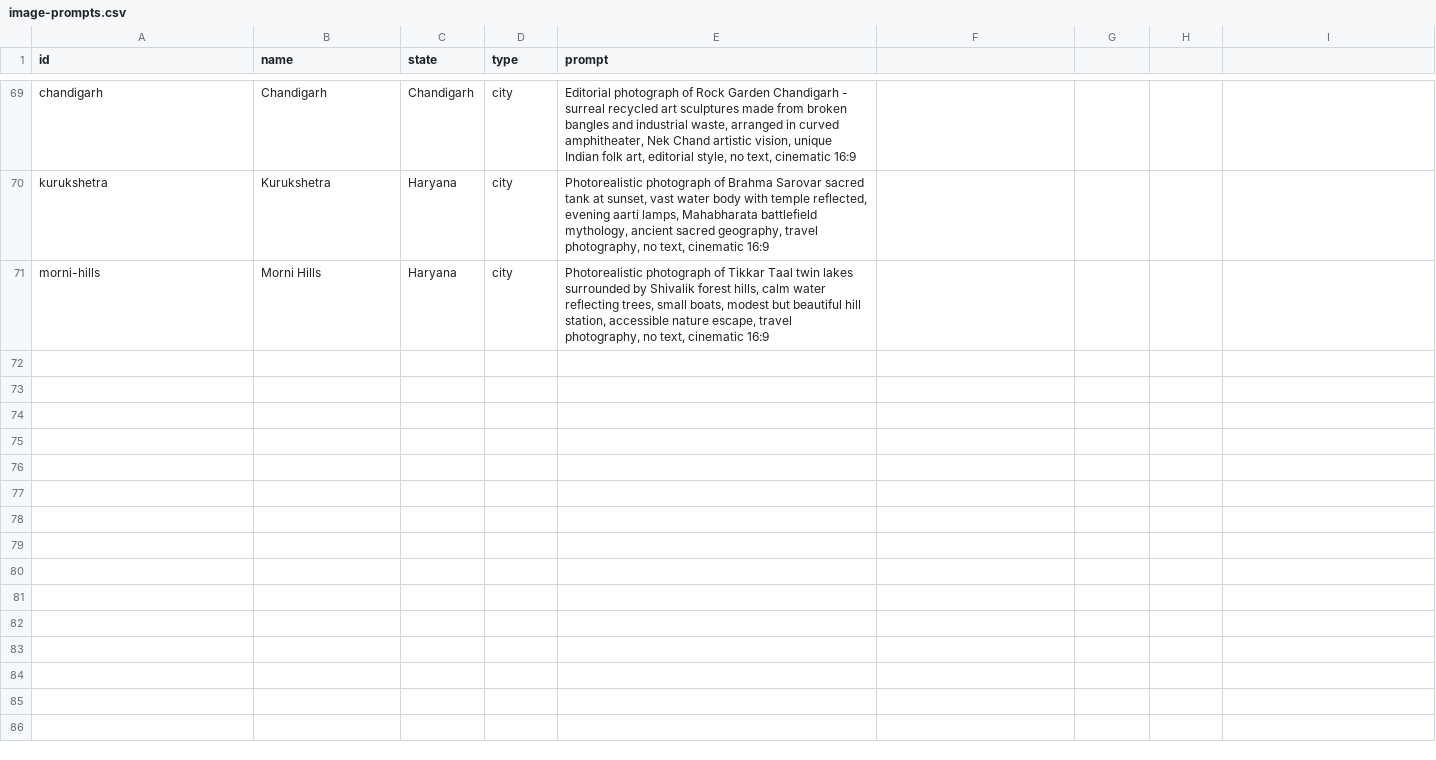
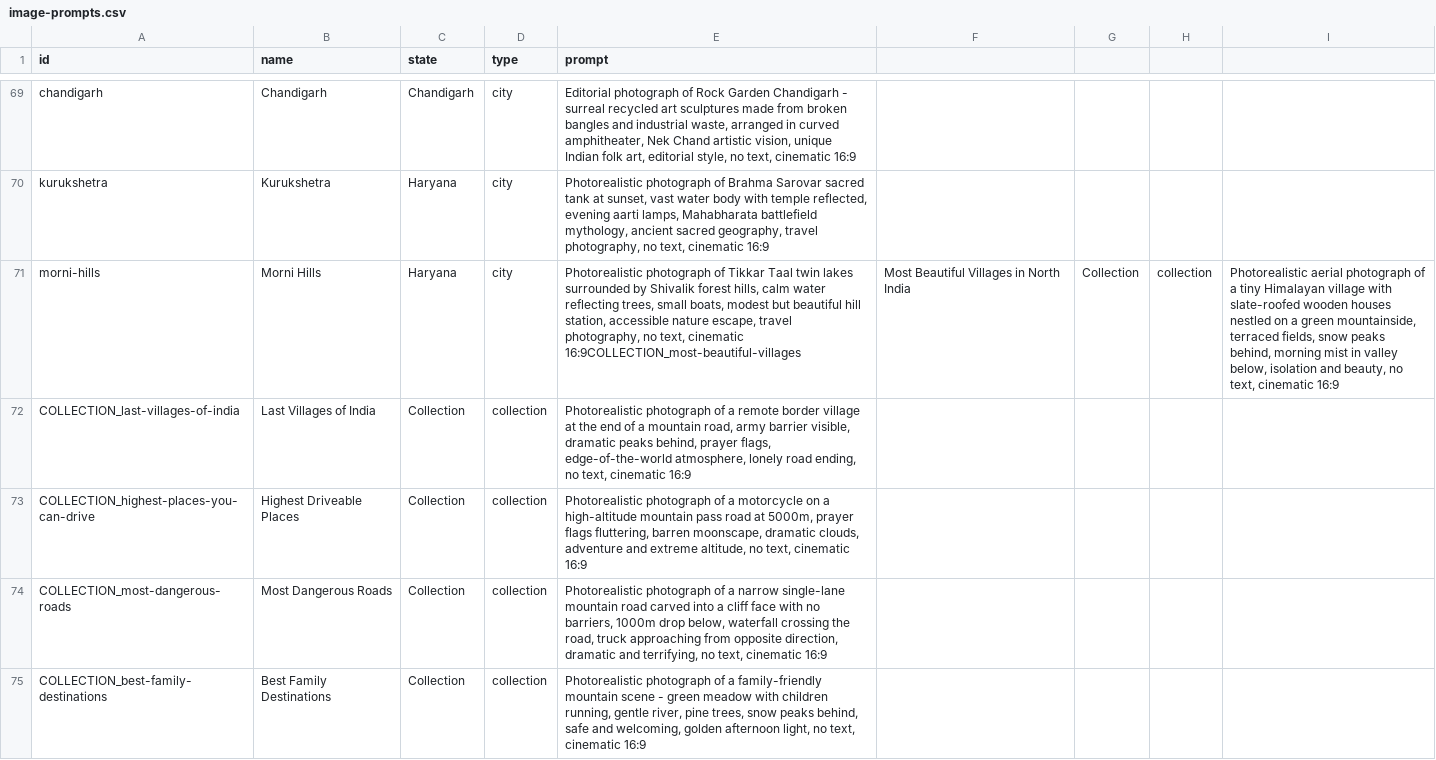
Before and after one commit to tanejaashish5-collab/india-travel-planner, a CSV file: image-prompts.csv, drawn as a sheet; only a part is shown, gaps mark what is left out; the diff covers the shown part only; the diff names each change by its address in the sheet, - before the commit and + after, or states it on an @@ line.

```diff
--- a/image-prompts.csv
+++ b/image-prompts.csv
-E71 (prompt): …text, cinematic 16:9
+E71 (prompt): …text, cinematic 16:9COLLECTION_most-beautiful-villages
-F71: (empty)
+F71: Most Beautiful Villages in North India
-G71: (empty)
+G71: Collection
-H71: (empty)
+H71: collection
-I71: (empty)
+I71: Photorealistic aerial photograph of a tiny Himalayan village with slate-roofed wooden houses nestled on a green mountainside, terraced fields, snow peaks behind, morning mist in valley below, isolation and beauty, no text, cinematic 16:9
+row 72: COLLECTION_last-villages-of-india | Last Villages of India | Collection | collection | Photorealistic photograph of a remote border village at the end of a mountain road, army barrier visible, dramatic peaks behind, prayer flags, edge-of-the-world atmosphere, lonely road ending, no text, cinematic 16:9
+row 73: COLLECTION_highest-places-you-can-drive | Highest Driveable Places | Collection | collection | Photorealistic photograph of a motorcycle on a high-altitude mountain pass road at 5000m, prayer flags fluttering, barren moonscape, dramatic clouds, adventure and extreme altitude, no text, cinematic 16:9
+row 74: COLLECTION_most-dangerous-roads | Most Dangerous Roads | Collection | collection | Photorealistic photograph of a narrow single-lane mountain road carved into a cliff face with no barriers, 1000m drop below, waterfall crossing the road, truck approaching from opposite direction, dramatic and terrifying, no text, cinematic 16:9
+row 75: COLLECTION_best-family-destinations | Best Family Destinations | Collection | collection | Photorealistic photograph of a family-friendly mountain scene - green meadow with children running, gentle river, pine trees, snow peaks behind, safe and welcoming, golden afternoon light, no text, cinematic 16:9
```
Also changed, not shown: 5 added rows elsewhere in this file, 2 other files.
